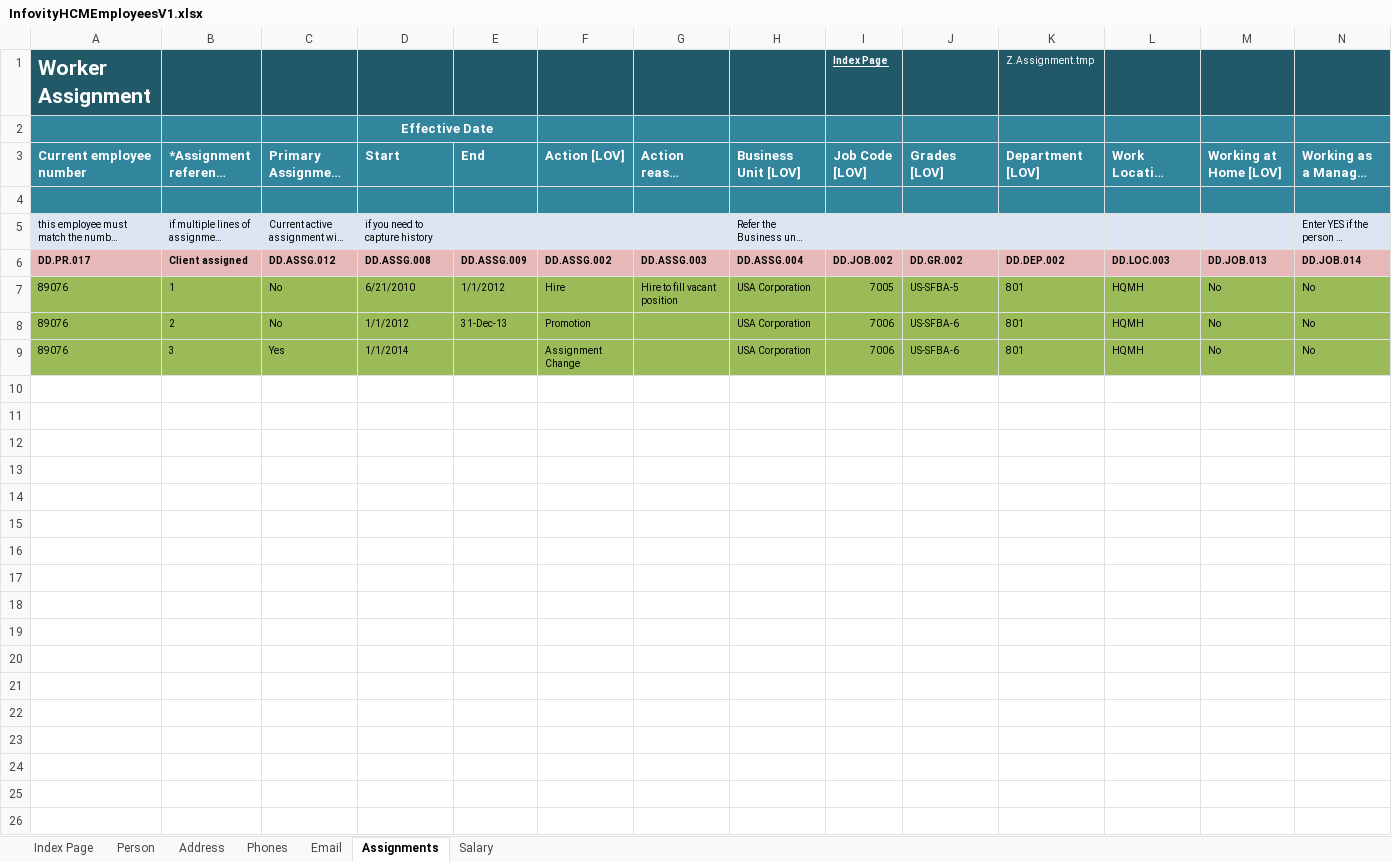
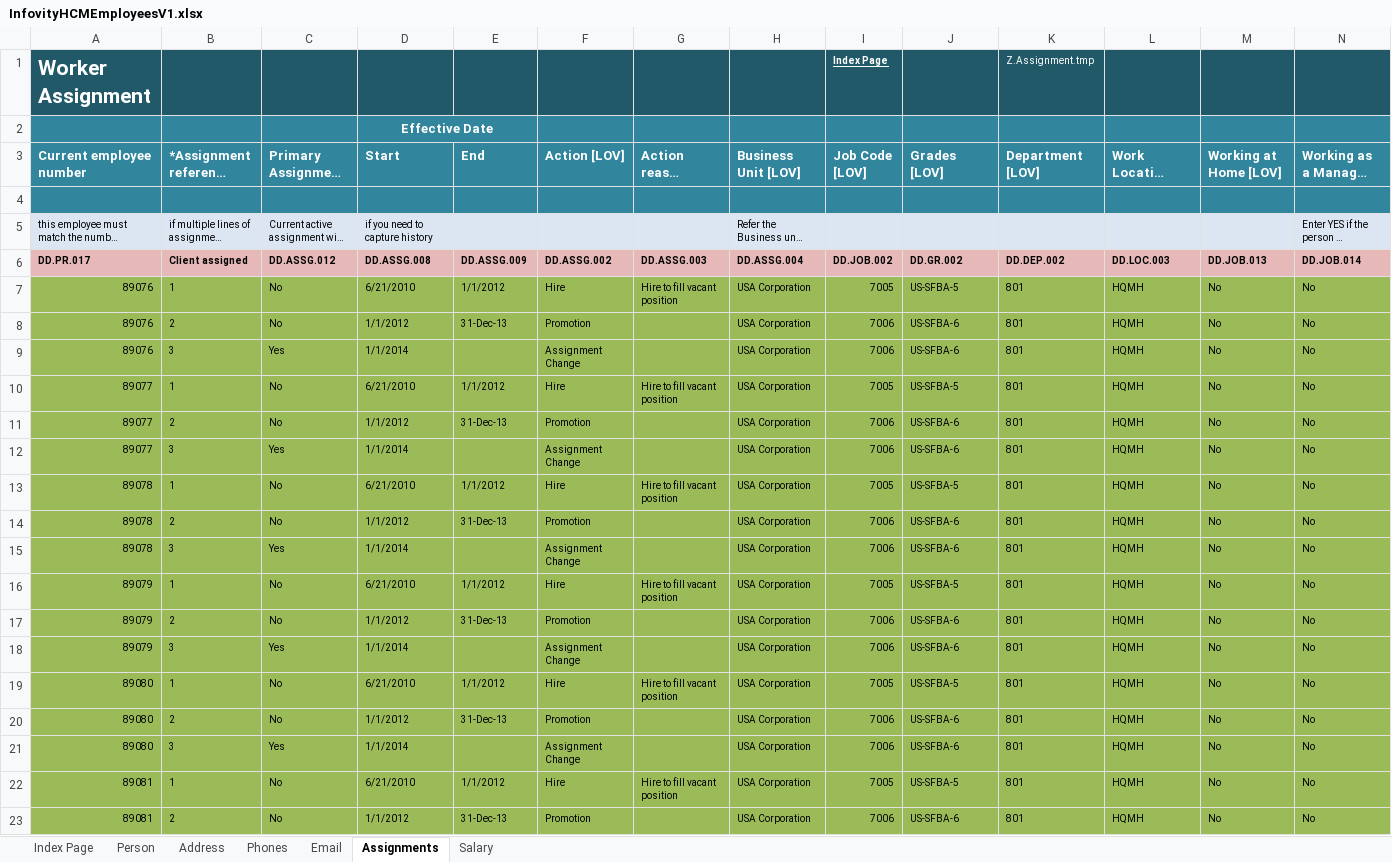
Before and after one commit to infovity/CloudDM, an Excel workbook: Fusion/ETL/Customers/Common/HCM/WorkStructuresMigration/WorkStructure_IFTY_V1_FUSN_R7/data-in/InfovityHCMEmployeesV1.xlsx, sheet Assignments, drawn as a sheet; only a part is shown; long unchanged cells end in …; values as stored, in another font and other column widths than the file's, no borders; rows hold the shown columns only; the diff covers the shown part only; the diff names each change by its address in the sheet, - before the commit and + after, or states it on an @@ line.

Commit message:
Fixed Issues and Added Assignments

```diff
--- a/Fusion/ETL/Customers/Common/HCM/WorkStructuresMigration/WorkStructure_IFTY_V1_FUSN_R7/data-in/InfovityHCMEmployeesV1.xlsx (sheet Assignments)
+++ b/Fusion/ETL/Customers/Common/HCM/WorkStructuresMigration/WorkStructure_IFTY_V1_FUSN_R7/data-in/InfovityHCMEmployeesV1.xlsx (sheet Assignments)
-A7:A9 alignment: left
+A7:A9 alignment: right
+row 10: 89077 | 1 | No | 6/21/2010 | 1/1/2012 | Hire | Hire to fill vacant position | USA Corporation | 7005 | US-SFBA-5 | 801 | HQMH | No | No
+row 11: 89077 | 2 | No | 1/1/2012 | 31-Dec-13 | Promotion |  | USA Corporation | 7006 | US-SFBA-6 | 801 | HQMH | No | No
+row 12: 89077 | 3 | Yes | 1/1/2014 |  | Assignment Change |  | USA Corporation | 7006 | US-SFBA-6 | 801 | HQMH | No | No
+row 13: 89078 | 1 | No | 6/21/2010 | 1/1/2012 | Hire | Hire to fill vacant position | USA Corporation | 7005 | US-SFBA-5 | 801 | HQMH | No | No
+row 14: 89078 | 2 | No | 1/1/2012 | 31-Dec-13 | Promotion |  | USA Corporation | 7006 | US-SFBA-6 | 801 | HQMH | No | No
+row 15: 89078 | 3 | Yes | 1/1/2014 |  | Assignment Change |  | USA Corporation | 7006 | US-SFBA-6 | 801 | HQMH | No | No
+row 16: 89079 | 1 | No | 6/21/2010 | 1/1/2012 | Hire | Hire to fill vacant position | USA Corporation | 7005 | US-SFBA-5 | 801 | HQMH | No | No
+row 17: 89079 | 2 | No | 1/1/2012 | 31-Dec-13 | Promotion |  | USA Corporation | 7006 | US-SFBA-6 | 801 | HQMH | No | No
+row 18: 89079 | 3 | Yes | 1/1/2014 |  | Assignment Change |  | USA Corporation | 7006 | US-SFBA-6 | 801 | HQMH | No | No
+row 19: 89080 | 1 | No | 6/21/2010 | 1/1/2012 | Hire | Hire to fill vacant position | USA Corporation | 7005 | US-SFBA-5 | 801 | HQMH | No | No
+row 20: 89080 | 2 | No | 1/1/2012 | 31-Dec-13 | Promotion |  | USA Corporation | 7006 | US-SFBA-6 | 801 | HQMH | No | No
+row 21: 89080 | 3 | Yes | 1/1/2014 |  | Assignment Change |  | USA Corporation | 7006 | US-SFBA-6 | 801 | HQMH | No | No
+row 22: 89081 | 1 | No | 6/21/2010 | 1/1/2012 | Hire | Hire to fill vacant position | USA Corporation | 7005 | US-SFBA-5 | 801 | HQMH | No | No
+row 23: 89081 | 2 | No | 1/1/2012 | 31-Dec-13 | Promotion |  | USA Corporation | 7006 | US-SFBA-6 | 801 | HQMH | No | No
```
Also changed, not shown: 13 added rows elsewhere in this sheet, sheet Address, 6 other files.
